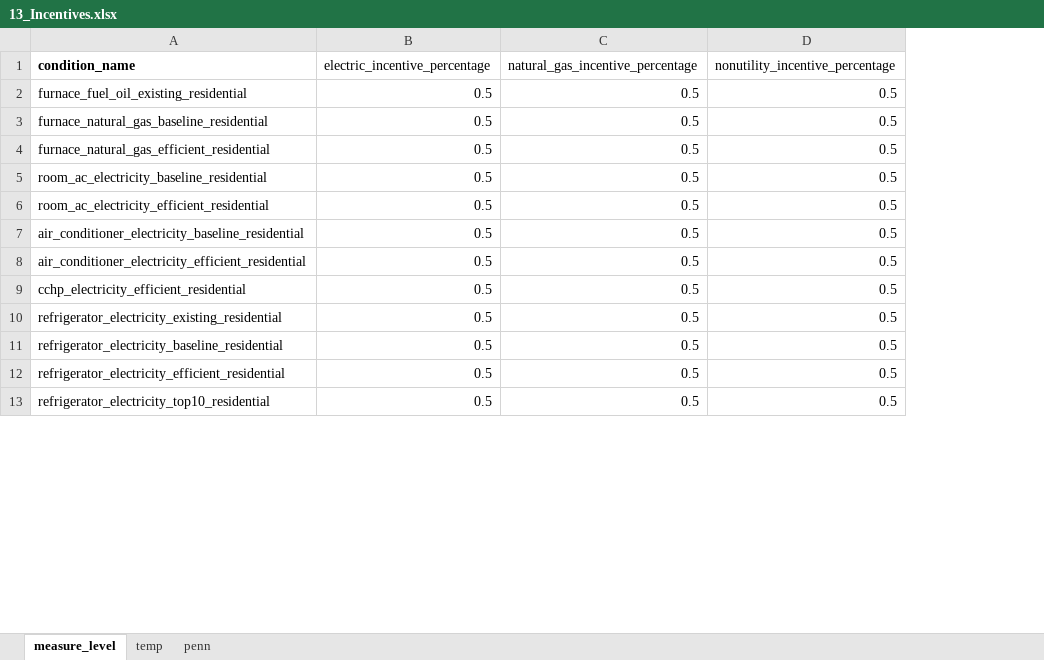
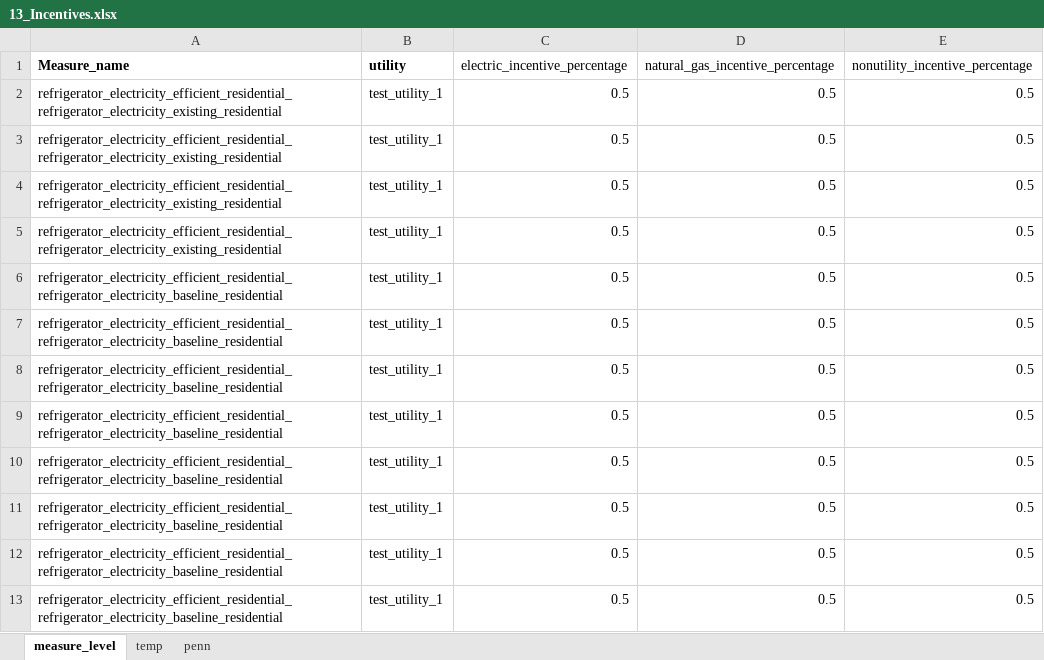
Before and after one commit to ajjNV5/market_inputs, an Excel workbook: input/13_Incentives.xlsx, sheet measure_level, drawn as a sheet; only a part is shown; values as stored, in another font and other column widths than the file's, no borders; removed rows and columns are numbered as before the commit, all else as after; the diff covers the shown part only; the diff names each change by its address in the sheet, - before the commit and + after, or states it on an @@ line.

```diff
--- a/input/13_Incentives.xlsx (sheet measure_level)
+++ b/input/13_Incentives.xlsx (sheet measure_level)
-column A (condition_name), rows 2-13: furnace_fuel_oil_existing_residential | furnace_natural_gas_baseline_residential | furnace_natural_gas_efficient_residential | room_ac_electricity_baseline_residential | room_ac_electricity_efficient_residential | air_conditioner_electricity_baseline_residential | air_conditioner_electricity_efficient_residential | cchp_electricity_efficient_residential | refrigerator_electricity_existing_residential | refrigerator_electricity_baseline_residential | refrigerator_electricity_efficient_residential | refrigerator_electricity_top10_residential
+column A (Measure_name), rows 2-13: refrigerator_electricity_efficient_residential_refrigerator_electricity_existing_residential | refrigerator_electricity_efficient_residential_refrigerator_electricity_existing_residential | refrigerator_electricity_efficient_residential_refrigerator_electricity_existing_residential | refrigerator_electricity_efficient_residential_refrigerator_electricity_existing_residential | refrigerator_electricity_efficient_residential_refrigerator_electricity_baseline_residential | refrigerator_electricity_efficient_residential_refrigerator_electricity_baseline_residential | refrigerator_electricity_efficient_residential_refrigerator_electricity_baseline_residential | refrigerator_electricity_efficient_residential_refrigerator_electricity_baseline_residential | refrigerator_electricity_efficient_residential_refrigerator_electricity_baseline_residential | refrigerator_electricity_efficient_residential_refrigerator_electricity_baseline_residential | refrigerator_electricity_efficient_residential_refrigerator_electricity_baseline_residential | refrigerator_electricity_efficient_residential_refrigerator_electricity_baseline_residential
+column B (utility), rows 2-13: all test_utility_1
```
Also changed, not shown: 99 added rows elsewhere in this sheet, input/11_Avoided_Cost.xlsx, input/14_programs.xlsx, 6 other files.
